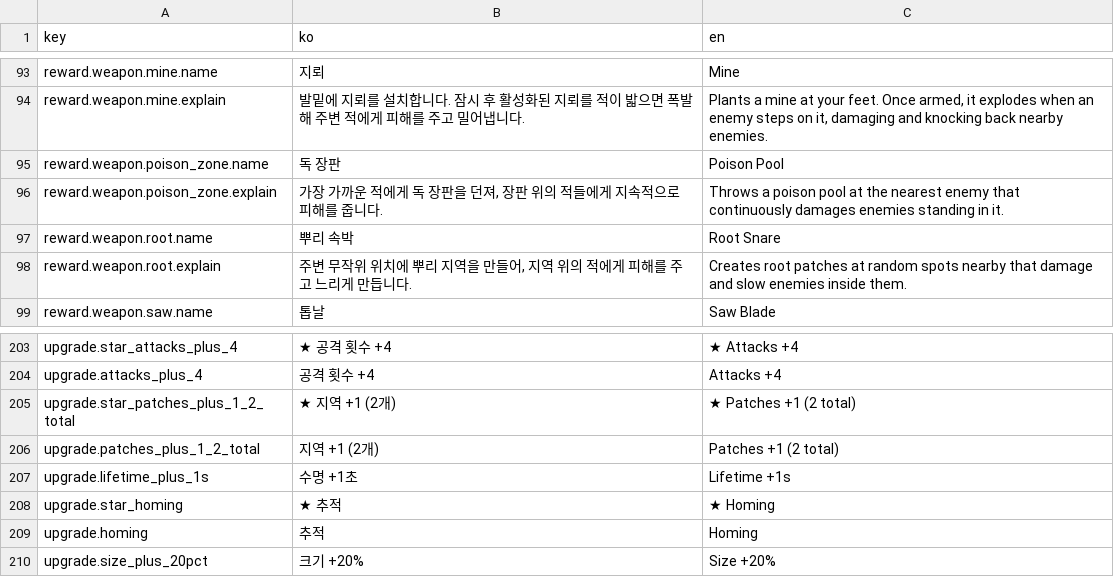
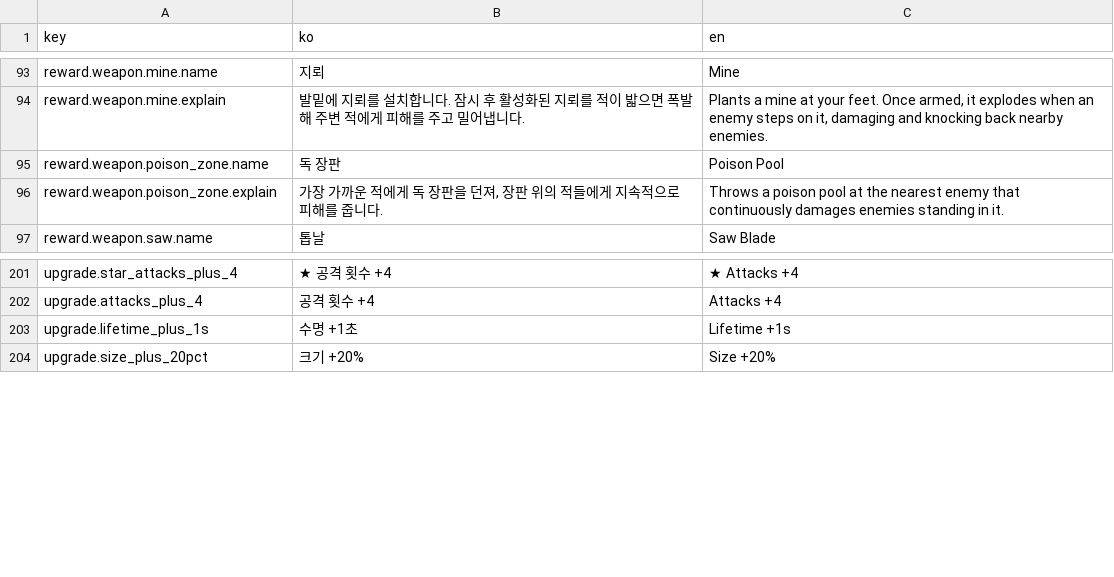
Before and after one commit to hedwig3798/2CTRL, a CSV file: Assets/Resources/Localization/StringTable.csv, drawn as a sheet; only a part is shown, gaps mark what is left out.

```diff
--- a/Assets/Resources/Localization/StringTable.csv
+++ b/Assets/Resources/Localization/StringTable.csv
@@ -96,4 +96,2 @@ reward.weapon.poison_zone.name,독 장판,Poison Pool
 reward.weapon.poison_zone.explain,"가장 가까운 적에게 독 장판을 던져, 장판 위의 적들에게 지속적으로 피해를 줍니다.",Throws a poison pool at the nearest enemy that continuously damages enemies standing in it.
-reward.weapon.root.name,뿌리 속박,Root Snare
-reward.weapon.root.explain,"주변 무작위 위치에 뿌리 지역을 만들어, 지역 위의 적에게 피해를 주고 느리게 만듭니다.",Creates root patches at random spots nearby that damage and slow enemies inside them.
 reward.weapon.saw.name,톱날,Saw Blade
@@ -204,7 +202,3 @@ upgrade.star_attacks_plus_4,★ 공격 횟수 +4,★ Attacks +4
 upgrade.attacks_plus_4,공격 횟수 +4,Attacks +4
-upgrade.star_patches_plus_1_2_total,★ 지역 +1 (2개),★ Patches +1 (2 total)
-upgrade.patches_plus_1_2_total,지역 +1 (2개),Patches +1 (2 total)
 upgrade.lifetime_plus_1s,수명 +1초,Lifetime +1s
-upgrade.star_homing,★ 추적,★ Homing
-upgrade.homing,추적,Homing
 upgrade.size_plus_20pct,크기 +20%,Size +20%
```
Also changed, not shown: 44 other files.
